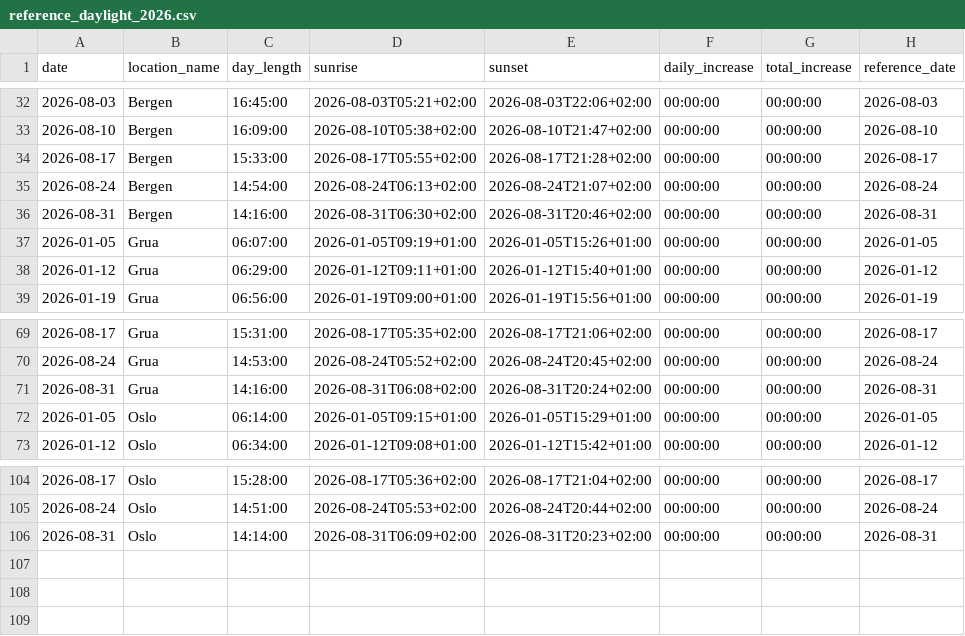
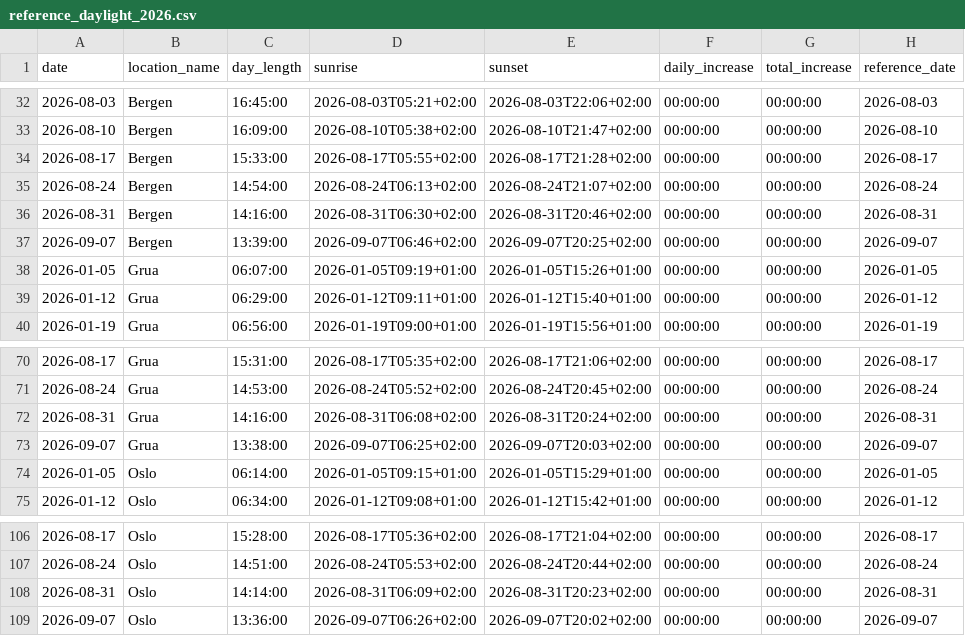
Before and after one commit to JensJBonten/Daylight-Dashboard, a CSV file: data/reference_daylight_2026.csv, drawn as a sheet; only a part is shown, gaps mark what is left out; the diff names each change by its address in the sheet, - before the commit and + after, or states it on an @@ line.

```diff
--- a/data/reference_daylight_2026.csv
+++ b/data/reference_daylight_2026.csv
+row 37: 2026-09-07 | Bergen | 13:39:00 | 2026-09-07T06:46+02:00 | 2026-09-07T20:25+02:00 | 00:00:00 | 00:00:00 | 2026-09-07
+row 73: 2026-09-07 | Grua | 13:38:00 | 2026-09-07T06:25+02:00 | 2026-09-07T20:03+02:00 | 00:00:00 | 00:00:00 | 2026-09-07
+row 109: 2026-09-07 | Oslo | 13:36:00 | 2026-09-07T06:26+02:00 | 2026-09-07T20:02+02:00 | 00:00:00 | 00:00:00 | 2026-09-07
```
